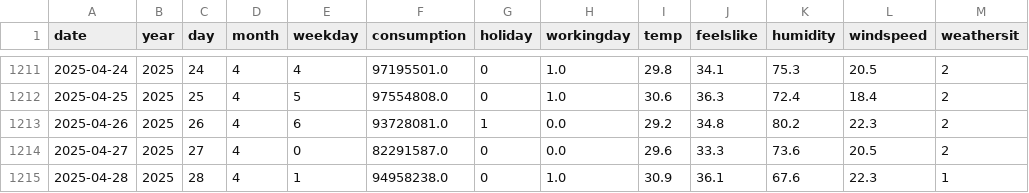
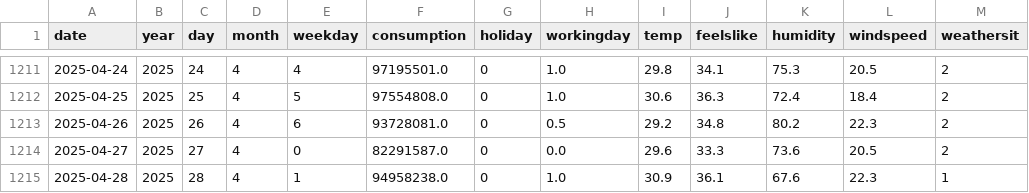
Before and after one commit to dungnc-uit/time-series-exercise, a CSV file: daily_hcm_electricity_consumption_full.csv, drawn as a sheet; only a part is shown, gaps mark what is left out.

Commit message:
Update daily_hcm_electricity_consumption_full.csv
Sửa lỗi ngày lễ không đúng vài 2025-04-26

```diff
--- a/daily_hcm_electricity_consumption_full.csv
+++ b/daily_hcm_electricity_consumption_full.csv
@@ -1212,3 +1212,3 @@ date,year,day,month,weekday,consumption,holiday,workingday,temp,feelslike,humidi
 2025-04-25,2025,25,4,5,97554808.0,0,1.0,30.6,36.3,72.4,18.4,2
-2025-04-26,2025,26,4,6,93728081.0,1,0.0,29.2,34.8,80.2,22.3,2
+2025-04-26,2025,26,4,6,93728081.0,0,0.5,29.2,34.8,80.2,22.3,2
 2025-04-27,2025,27,4,0,82291587.0,0,0.0,29.6,33.3,73.6,20.5,2
```
